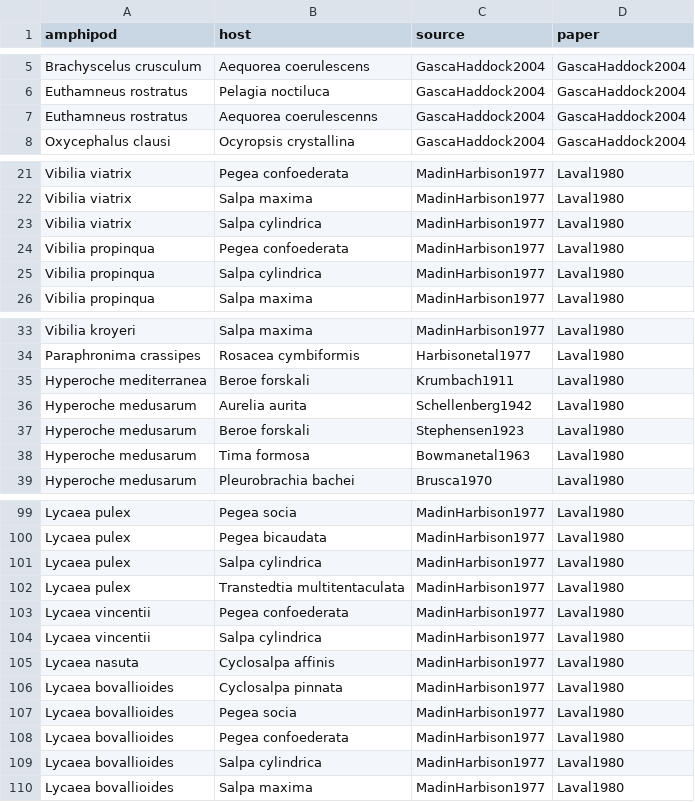
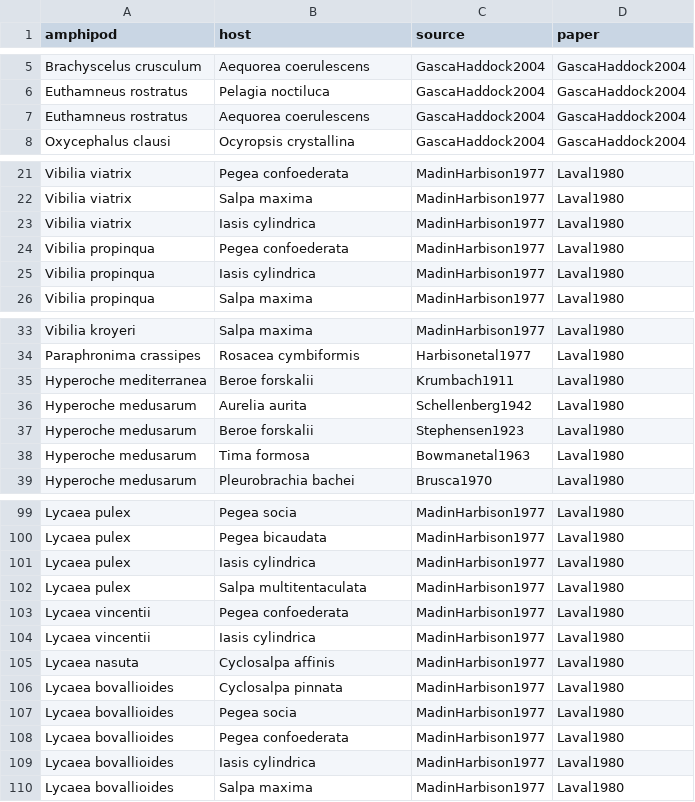
Before and after one commit to Phylogenetics-Brown-BIOL1425/phylobio_final_project, a CSV file: Associations.csv, drawn as a sheet; only a part is shown, gaps mark what is left out; the diff covers the shown part only.

Commit message:
host 18S aligned

```diff
--- a/Associations.csv
+++ b/Associations.csv
@@ -6,3 +6,3 @@ Brachyscelus crusculum	Aequorea coerulescens	GascaHaddock2004	GascaHaddock2004
 Euthamneus rostratus	Pelagia noctiluca	GascaHaddock2004	GascaHaddock2004
-Euthamneus rostratus	Aequorea coerulescenns	GascaHaddock2004	GascaHaddock2004
+Euthamneus rostratus	Aequorea coerulescens	GascaHaddock2004	GascaHaddock2004
 Oxycephalus clausi	Ocyropsis crystallina	GascaHaddock2004	GascaHaddock2004
@@ -22,5 +22,5 @@ Vibilia viatrix	Pegea confoederata	MadinHarbison1977	Laval1980
 Vibilia viatrix	Salpa maxima	MadinHarbison1977	Laval1980
-Vibilia viatrix	Salpa cylindrica	MadinHarbison1977	Laval1980
+Vibilia viatrix	Iasis cylindrica	MadinHarbison1977	Laval1980
 Vibilia propinqua	Pegea confoederata	MadinHarbison1977	Laval1980
-Vibilia propinqua	Salpa cylindrica	MadinHarbison1977	Laval1980
+Vibilia propinqua	Iasis cylindrica	MadinHarbison1977	Laval1980
 Vibilia propinqua	Salpa maxima	MadinHarbison1977	Laval1980
@@ -34,5 +34,5 @@ Vibilia kroyeri	Salpa maxima	MadinHarbison1977	Laval1980
 Paraphronima crassipes	Rosacea cymbiformis	Harbisonetal1977	Laval1980
-Hyperoche mediterranea	Beroe forskali	Krumbach1911	Laval1980
+Hyperoche mediterranea	Beroe forskalii	Krumbach1911	Laval1980
 Hyperoche medusarum	Aurelia aurita	Schellenberg1942	Laval1980
-Hyperoche medusarum	Beroe forskali	Stephensen1923	Laval1980
+Hyperoche medusarum	Beroe forskalii	Stephensen1923	Laval1980
 Hyperoche medusarum	Tima formosa	Bowmanetal1963	Laval1980
@@ -100,6 +100,6 @@ Lycaea pulex	Pegea socia	MadinHarbison1977	Laval1980
 Lycaea pulex	Pegea bicaudata	MadinHarbison1977	Laval1980
-Lycaea pulex	Salpa cylindrica	MadinHarbison1977	Laval1980
-Lycaea pulex	Transtedtia multitentaculata	MadinHarbison1977	Laval1980
+Lycaea pulex	Iasis cylindrica	MadinHarbison1977	Laval1980
+Lycaea pulex	Salpa multitentaculata	MadinHarbison1977	Laval1980
 Lycaea vincentii	Pegea confoederata	MadinHarbison1977	Laval1980
-Lycaea vincentii	Salpa cylindrica	MadinHarbison1977	Laval1980
+Lycaea vincentii	Iasis cylindrica	MadinHarbison1977	Laval1980
 Lycaea nasuta	Cyclosalpa affinis	MadinHarbison1977	Laval1980
@@ -108,3 +108,3 @@ Lycaea bovallioides	Pegea socia	MadinHarbison1977	Laval1980
 Lycaea bovallioides	Pegea confoederata	MadinHarbison1977	Laval1980
-Lycaea bovallioides	Salpa cylindrica	MadinHarbison1977	Laval1980
+Lycaea bovallioides	Iasis cylindrica	MadinHarbison1977	Laval1980
 Lycaea bovallioides	Salpa maxima	MadinHarbison1977	Laval1980
```
Also changed, not shown: 7 edited cells elsewhere in this file, 6 other files.
